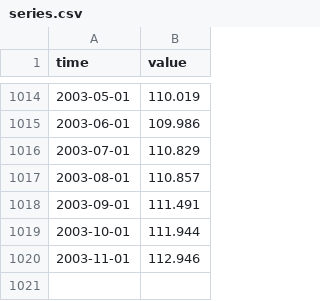
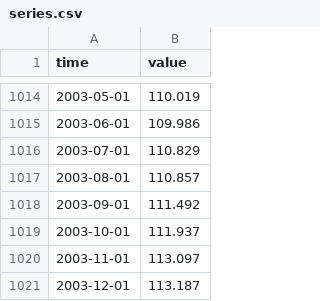
Before and after one commit to minnaheim/us.fred.indpro, a CSV file: data-raw/indpro/series.csv, drawn as a sheet; only a part is shown, gaps mark what is left out.

Commit message:
opentsi full history init

```diff
--- a/data-raw/indpro/series.csv
+++ b/data-raw/indpro/series.csv
@@ -1017,4 +1017,5 @@ time,value
 2003-08-01,110.857
-2003-09-01,111.491
-2003-10-01,111.944
-2003-11-01,112.946
+2003-09-01,111.492
+2003-10-01,111.937
+2003-11-01,113.097
+2003-12-01,113.187
```
